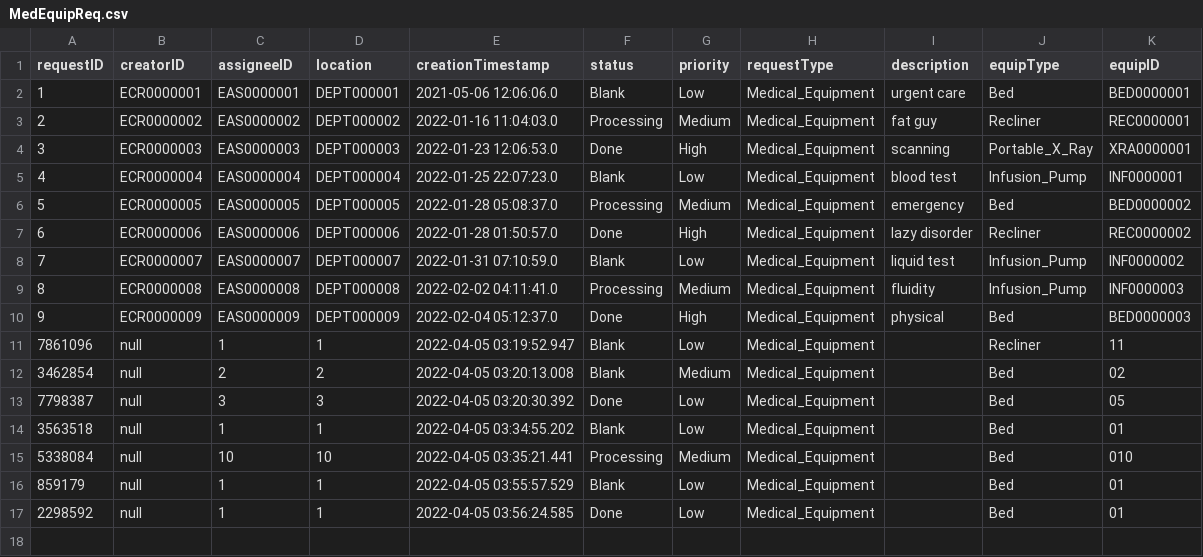
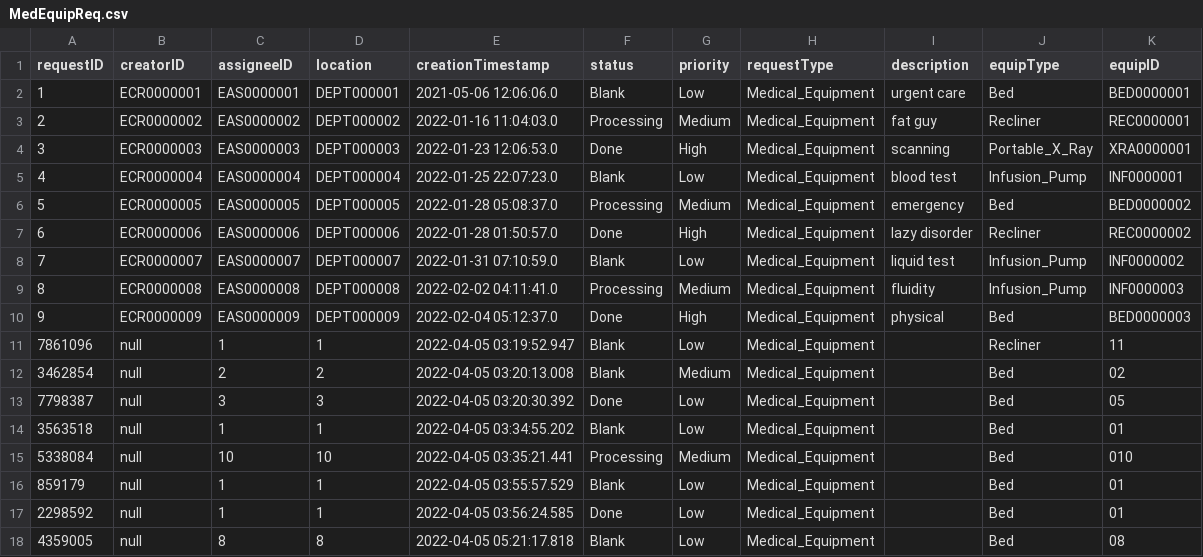
Before and after one commit to CS3733-D22-Team-C/Project, a CSV file: MedEquipReq.csv, drawn as a sheet.

```diff
--- a/MedEquipReq.csv
+++ b/MedEquipReq.csv
@@ -17 +17,2 @@ requestID,creatorID,assigneeID,location,creationTimestamp,status,priority,reques
 2298592,null,1,1,2022-04-05 03:56:24.585,Done,Low,Medical_Equipment,,Bed,01
+4359005,null,8,8,2022-04-05 05:21:17.818,Blank,Low,Medical_Equipment,,Bed,08
```
Also changed, not shown: 6 other files.
